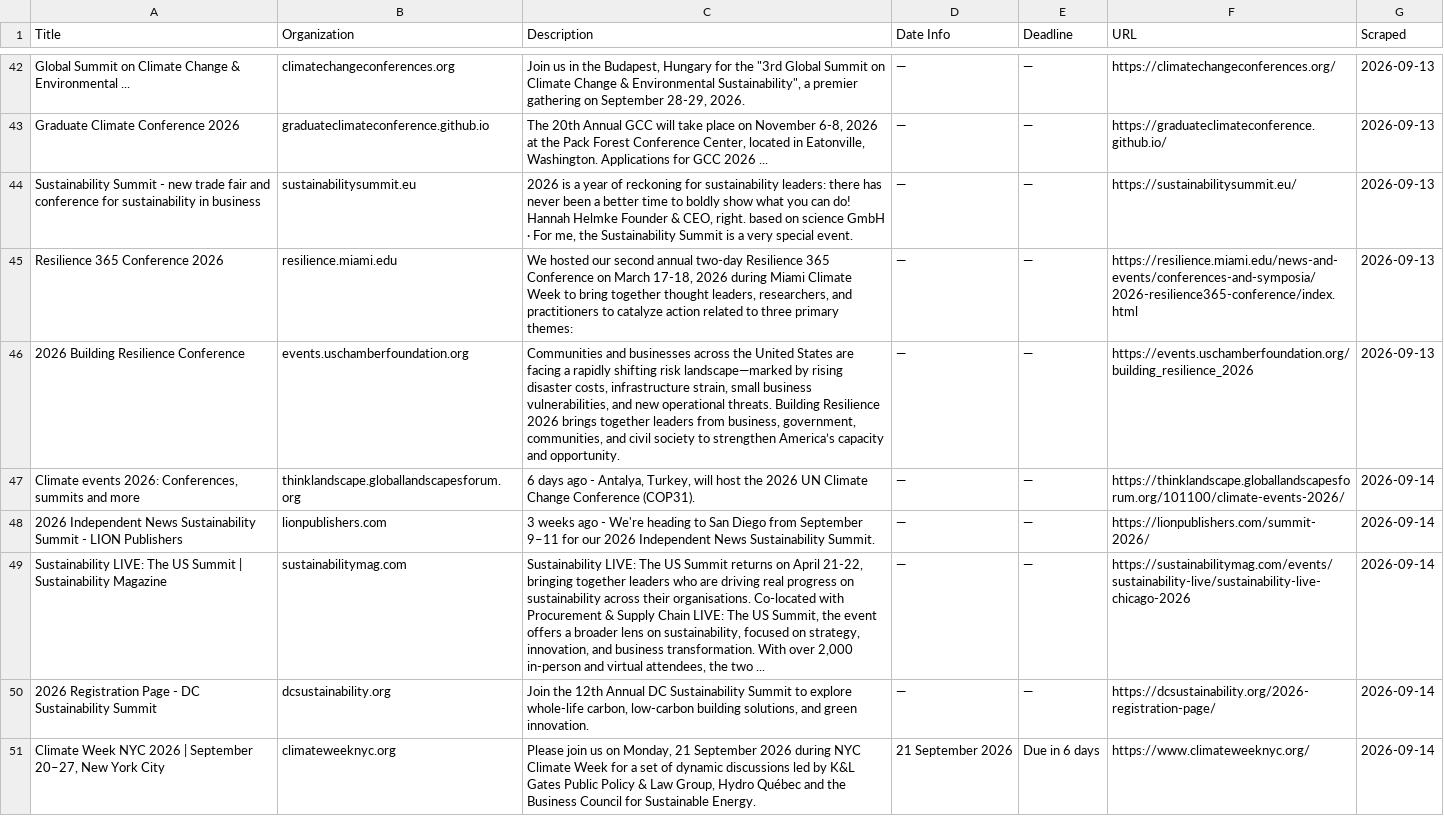
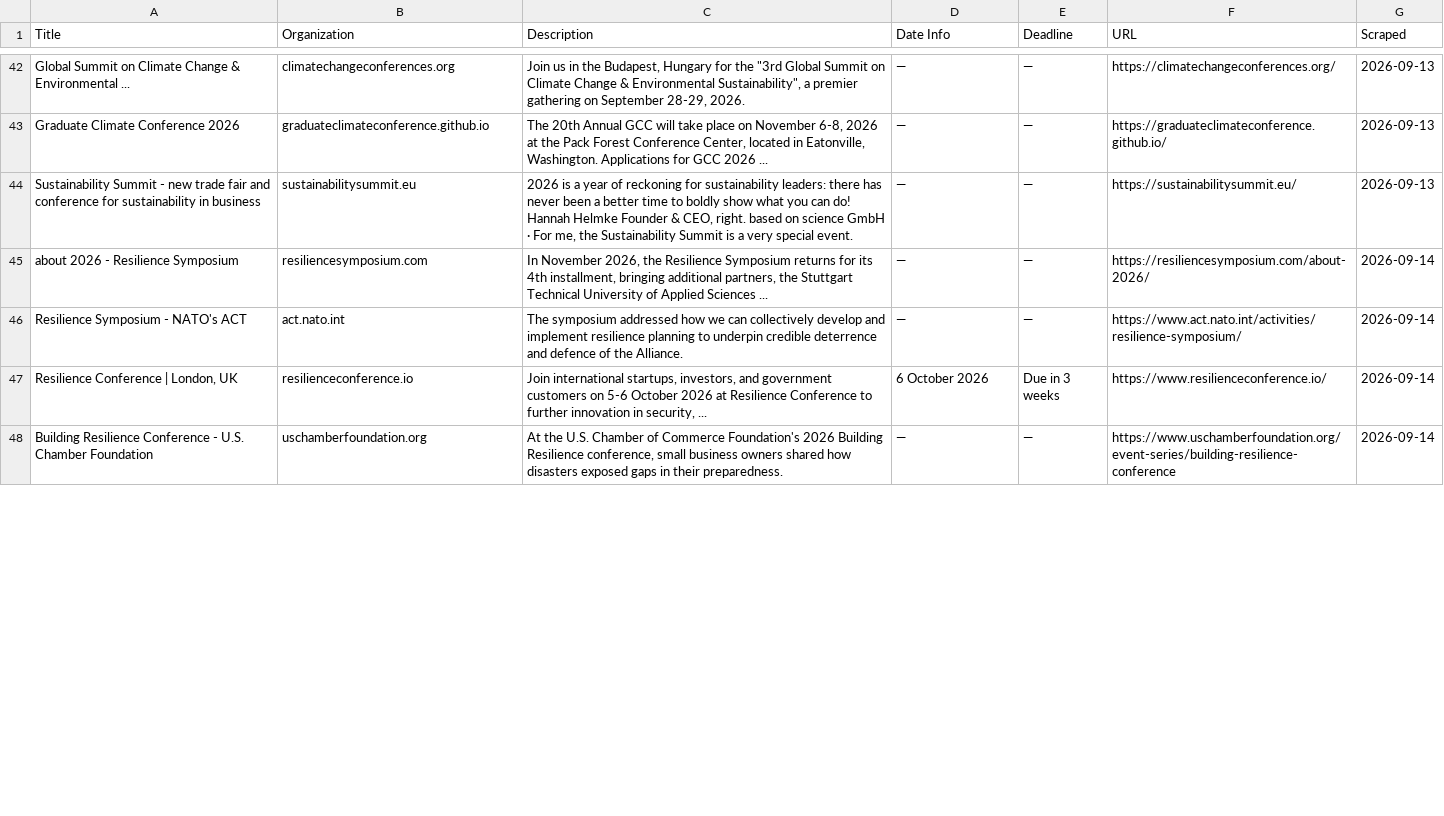
Before and after one commit to columbia-consulting/climate-cardinals-newsletter, a CSV file: weekly_data/events.csv, drawn as a sheet; only a part is shown, gaps mark what is left out; the shorter side is filled out with more unchanged rows; the diff covers the shown part only.

```diff
--- a/weekly_data/events.csv
+++ b/weekly_data/events.csv
@@ -44,8 +44 @@ Graduate Climate Conference 2026,graduateclimateconference.github.io,"The 20th A
 Sustainability Summit - new trade fair and conference for sustainability in business,sustainabilitysummit.eu,"2026 is a year of reckoning for sustainability leaders: there has never been a better time to boldly show what you can do! Hannah Helmke Founder & CEO, right. based on science GmbH · For me, the Sustainability Summit is a very special event.",—,—,https://sustainabilitysummit.eu/,2026-09-13
-Resilience 365 Conference 2026,resilience.miami.edu,"We hosted our second annual two-day Resilience 365 Conference on March 17-18, 2026 during Miami Climate Week to bring together thought leaders, researchers, and practitioners to catalyze action related to three primary themes:",—,—,https://resilience.miami.edu/news-and-events/conferences-and-symposia/2026-resilience365-conference/index.html,2026-09-13
-2026 Building Resilience Conference,events.uschamberfoundation.org,"Communities and businesses across the United States are facing a rapidly shifting risk landscape—marked by rising disaster costs, infrastructure strain, small business vulnerabilities, and new operational threats. Building Resilience 2026 brings together leaders from business, government, communities, and civil society to strengthen America’s capacity and opportunity.",—,—,https://events.uschamberfoundation.org/building_resilience_2026,2026-09-13
-"Climate events 2026: Conferences, summits and more",thinklandscape.globallandscapesforum.org,"6 days ago - Antalya, Turkey, will host the 2026 UN Climate Change Conference (COP31).",—,—,https://thinklandscape.globallandscapesforum.org/101100/climate-events-2026/,2026-09-14
-2026 Independent News Sustainability Summit - LION Publishers,lionpublishers.com,3 weeks ago - We're heading to San Diego from September 9–11 for our 2026 Independent News Sustainability Summit.,—,—,https://lionpublishers.com/summit-2026/,2026-09-14
-Sustainability LIVE: The US Summit | Sustainability Magazine,sustainabilitymag.com,"Sustainability LIVE: The US Summit returns on April 21-22, bringing together leaders who are driving real progress on sustainability across their organisations. Co-located with Procurement & Supply Chain LIVE: The US Summit, the event offers a broader lens on sustainability, focused on strategy, innovation, and business transformation. With over 2,000 in-person and virtual attendees, the two ...",—,—,https://sustainabilitymag.com/events/sustainability-live/sustainability-live-chicago-2026,2026-09-14
-2026 Registration Page - DC Sustainability Summit,dcsustainability.org,"Join the 12th Annual DC Sustainability Summit to explore whole-life carbon, low-carbon building solutions, and green innovation.",—,—,https://dcsustainability.org/2026-registration-page/,2026-09-14
-"Climate Week NYC 2026 | September 20–27, New York City",climateweeknyc.org,"Please join us on Monday, 21 September 2026 during NYC Climate Week for a set of dynamic discussions led by K&L Gates Public Policy & Law Group, Hydro Québec and the Business Council for Sustainable Energy.",21 September 2026,Due in 6 days,https://www.climateweeknyc.org/,2026-09-14
```
Also changed, not shown: 9 added rows, 2 removed rows and 3 edited cells elsewhere in this file, weekly_data/csr_reports.csv, weekly_data/experts.csv, 2 other files.
